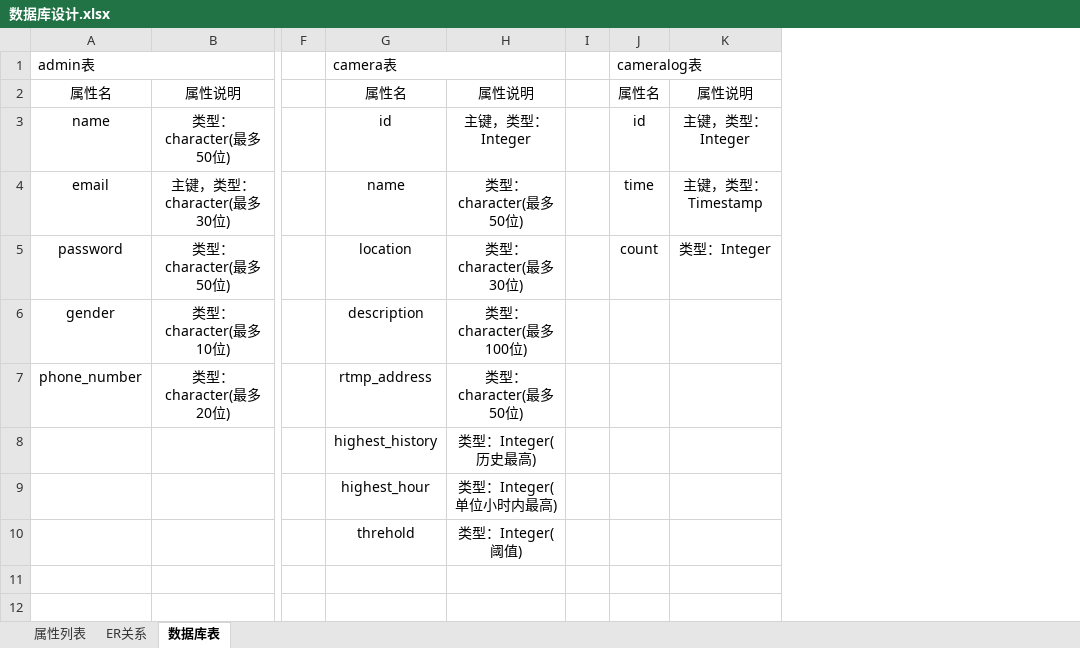
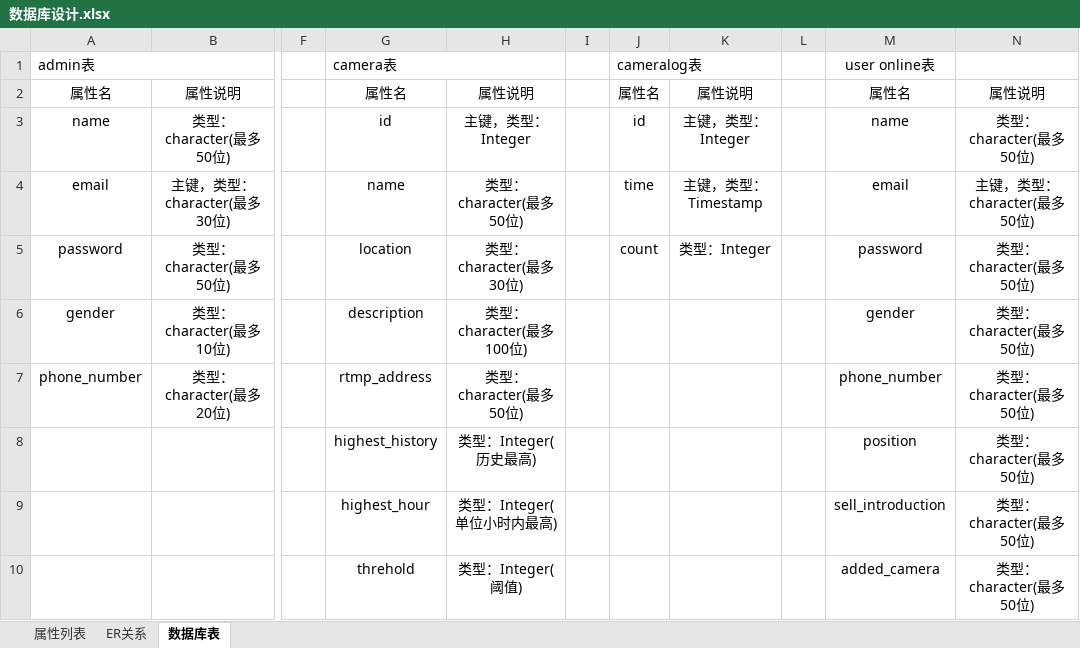
Before and after one commit to Libkup/People-Flow-Detection, an Excel workbook: Documents/RawSource/数据库设计.xlsx, sheet 数据库表, drawn as a sheet; only a part is shown, gaps mark what is left out; values as stored, in another font and other column widths than the file's, no borders; the diff names each change by its address in the sheet, - before the commit and + after, or states it on an @@ line.

Commit message:
增加了数据库设计.xlsx表useronline

```diff
--- a/Documents/RawSource/数据库设计.xlsx (sheet 数据库表)
+++ b/Documents/RawSource/数据库设计.xlsx (sheet 数据库表)
+column L, empty
+column M, rows 1-10: user online表 | 属性名 | name | email | password | gender | phone_number | position | sell_introduction | added_camera
+column N, rows 2-10: 属性说明 | 类型：character(最多50位) | 主键，类型：character(最多50位) | 类型：character(最多50位) | 类型：character(最多50位) | 类型：character(最多50位) | 类型：character(最多50位) | 类型：character(最多50位) | 类型：character(最多50位)
```
